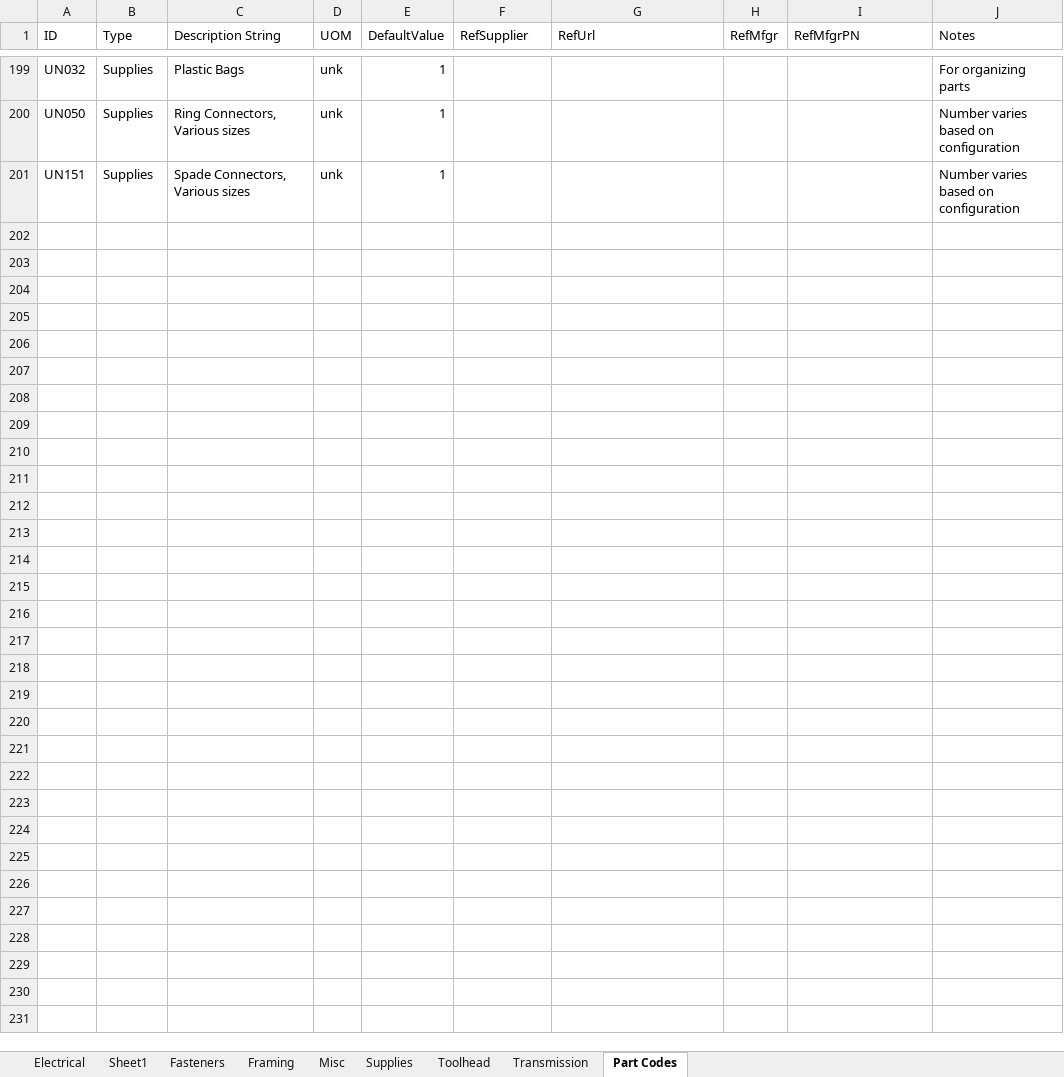
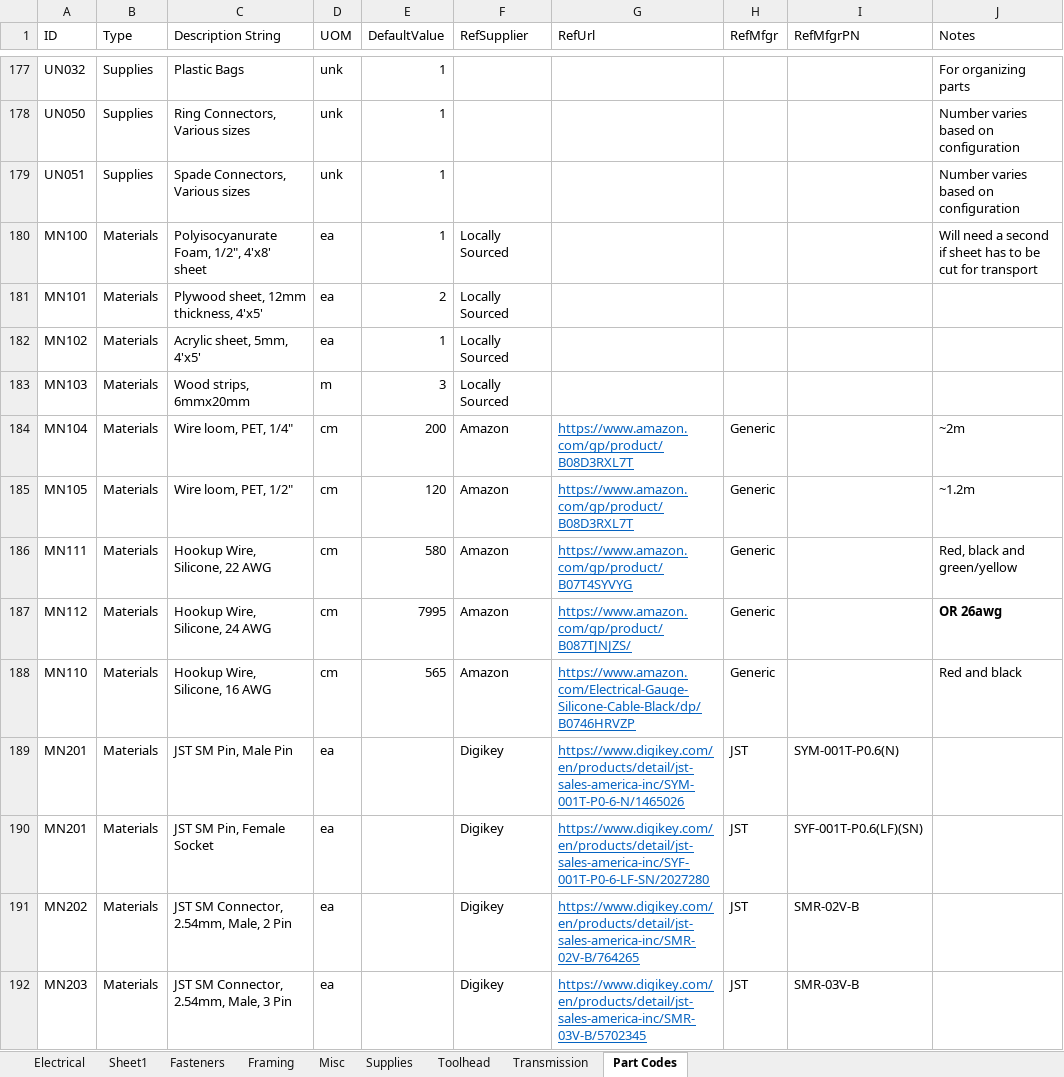
Before and after one commit to jon-harper/clock-3, an Excel workbook: BOM/General Part List.xlsx, sheet Part Codes, drawn as a sheet; only a part is shown, gaps mark what is left out; values as stored, in another font and other column widths than the file's, no borders; table styles not drawn; addresses are those after the commit; the diff covers the shown part only; the diff names each change by its address in the sheet, - before the commit and + after, or states it on an @@ line.

```diff
--- a/BOM/General Part List.xlsx (sheet Part Codes)
+++ b/BOM/General Part List.xlsx (sheet Part Codes)
-A179 (ID): UN151
+A179 (ID): UN051
+row 180: MN100 | Materials | Polyisocyanurate Foam, 1/2", 4'x8' sheet | ea | 1 | Locally Sourced |  |  |  | Will need a second if sheet has to be cut for transport
+row 181: MN101 | Materials | Plywood sheet, 12mm thickness, 4'x5' | ea | 2 | Locally Sourced
+row 182: MN102 | Materials | Acrylic sheet, 5mm, 4'x5' | ea | 1 | Locally Sourced
+row 183: MN103 | Materials | Wood strips, 6mmx20mm | m | 3 | Locally Sourced
+row 184: MN104 | Materials | Wire loom, PET, 1/4" | cm | 200 | Amazon | https://www.amazon.com/gp/product/B08D3RXL7T | Generic |  | ~2m
+row 185: MN105 | Materials | Wire loom, PET, 1/2" | cm | 120 | Amazon | https://www.amazon.com/gp/product/B08D3RXL7T | Generic |  | ~1.2m
+row 186: MN111 | Materials | Hookup Wire, Silicone, 22 AWG | cm | 580 | Amazon | https://www.amazon.com/gp/product/B07T4SYVYG | Generic |  | Red, black and green/yellow
+row 187: MN112 | Materials | Hookup Wire, Silicone, 24 AWG | cm | 7995 | Amazon | https://www.amazon.com/gp/product/B087TJNJZS/ | Generic |  | OR 26awg
+row 188: MN110 | Materials | Hookup Wire, Silicone, 16 AWG | cm | 565 | Amazon | https://www.amazon.com/Electrical-Gauge-Silicone-Cable-Black/dp/B0746HRVZP | Generic |  | Red and black
+row 189: MN201 | Materials | JST SM Pin, Male Pin | ea |  | Digikey | https://www.digikey.com/en/products/detail/jst-sales-america-inc/SYM-001T-P0-6-N/1465026 | JST | SYM-001T-P0.6(N)
+row 190: MN201 | Materials | JST SM Pin, Female Socket | ea |  | Digikey | https://www.digikey.com/en/products/detail/jst-sales-america-inc/SYF-001T-P0-6-LF-SN/2027280 | JST | SYF-001T-P0.6(LF)(SN)
+row 191: MN202 | Materials | JST SM Connector, 2.54mm, Male, 2 Pin | ea |  | Digikey | https://www.digikey.com/en/products/detail/jst-sales-america-inc/SMR-02V-B/764265 | JST | SMR-02V-B
+row 192: MN203 | Materials | JST SM Connector, 2.54mm, Male, 3 Pin | ea |  | Digikey | https://www.digikey.com/en/products/detail/jst-sales-america-inc/SMR-03V-B/5702345 | JST | SMR-03V-B
```
Also changed, not shown: 13 added rows, 22 removed rows, 7 edited cells and cell formats elsewhere in this sheet, BOM/test_bom.xlsx, Docs/Connectors.xlsx, 3 other files.
